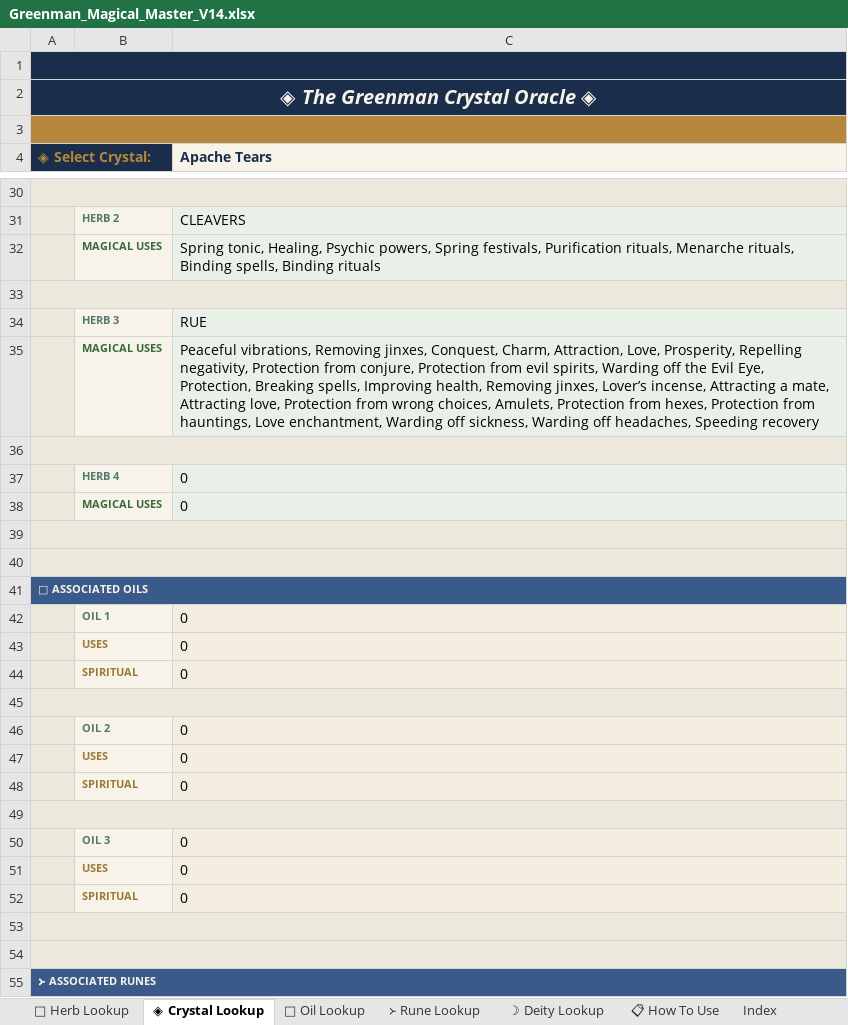
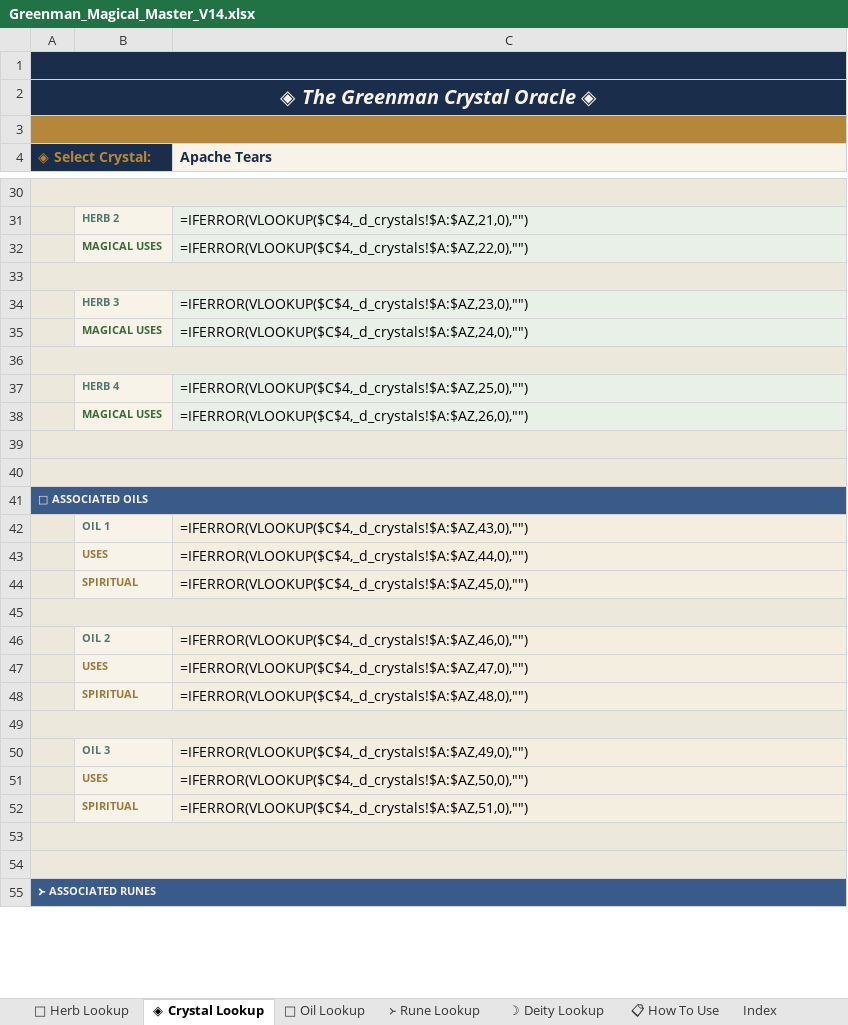
Before and after one commit to glastonburygiants-del/Version-2-full-app, an Excel workbook: Greenman_Magical_Master_V14.xlsx, sheet ◈ Crystal Lookup, drawn as a sheet; only a part is shown, gaps mark what is left out; values as stored, in another font and other column widths than the file's, no borders; formulas without a stored value are shown as written; the diff covers the shown part only; the diff names each change by its address in the sheet, - before the commit and + after, or states it on an @@ line.

```diff
--- a/Greenman_Magical_Master_V14.xlsx (sheet ◈ Crystal Lookup)
+++ b/Greenman_Magical_Master_V14.xlsx (sheet ◈ Crystal Lookup)
-C31 (Apache Tears): CLEAVERS
+C31 (Apache Tears): =IFERROR(VLOOKUP($C$4,_d_crystals!$A:$AZ,21,0),"")
-C32 (Apache Tears): Spring tonic, Healing, Psychic powers, Spring festivals, Purification rituals, Menarche rituals, Binding spells, Binding rituals
+C32 (Apache Tears): =IFERROR(VLOOKUP($C$4,_d_crystals!$A:$AZ,22,0),"")
-C34 (Apache Tears): RUE
+C34 (Apache Tears): =IFERROR(VLOOKUP($C$4,_d_crystals!$A:$AZ,23,0),"")
-C35 (Apache Tears): Peaceful vibrations, Removing jinxes, Conquest, Charm, Attraction, Love, Prosperity, Repelling negativity, Protection from conjure, Protection from evil spirits, Warding off the Evil Eye, Protection, Breaking spells, Improving health, Removing jinxes, Lover’s incense, Attracting a mate, Attracting love, Protection from wrong choices, Amulets, Protection from hexes, Protection from hauntings, Love enchantment, Warding off sickness, Warding off headaches, Speeding recovery
+C35 (Apache Tears): =IFERROR(VLOOKUP($C$4,_d_crystals!$A:$AZ,24,0),"")
-C37 (Apache Tears): 0
+C37 (Apache Tears): =IFERROR(VLOOKUP($C$4,_d_crystals!$A:$AZ,25,0),"")
-C38 (Apache Tears): 0
+C38 (Apache Tears): =IFERROR(VLOOKUP($C$4,_d_crystals!$A:$AZ,26,0),"")
-C42 (Apache Tears): 0
+C42 (Apache Tears): =IFERROR(VLOOKUP($C$4,_d_crystals!$A:$AZ,43,0),"")
-C43 (Apache Tears): 0
+C43 (Apache Tears): =IFERROR(VLOOKUP($C$4,_d_crystals!$A:$AZ,44,0),"")
-C44 (Apache Tears): 0
+C44 (Apache Tears): =IFERROR(VLOOKUP($C$4,_d_crystals!$A:$AZ,45,0),"")
-C46 (Apache Tears): 0
+C46 (Apache Tears): =IFERROR(VLOOKUP($C$4,_d_crystals!$A:$AZ,46,0),"")
-C47 (Apache Tears): 0
+C47 (Apache Tears): =IFERROR(VLOOKUP($C$4,_d_crystals!$A:$AZ,47,0),"")
-C48 (Apache Tears): 0
+C48 (Apache Tears): =IFERROR(VLOOKUP($C$4,_d_crystals!$A:$AZ,48,0),"")
-C50 (Apache Tears): 0
+C50 (Apache Tears): =IFERROR(VLOOKUP($C$4,_d_crystals!$A:$AZ,49,0),"")
-C51 (Apache Tears): 0
+C51 (Apache Tears): =IFERROR(VLOOKUP($C$4,_d_crystals!$A:$AZ,50,0),"")
-C52 (Apache Tears): 0
+C52 (Apache Tears): =IFERROR(VLOOKUP($C$4,_d_crystals!$A:$AZ,51,0),"")
```
Also changed, not shown: 28 edited cells elsewhere in this sheet, sheet 🌿 Herb Lookup, sheet ᚛ Rune Lookup, sheet 🫙 Oil Lookup, sheet ☽ Deity Lookup, sheet Spell Types.
